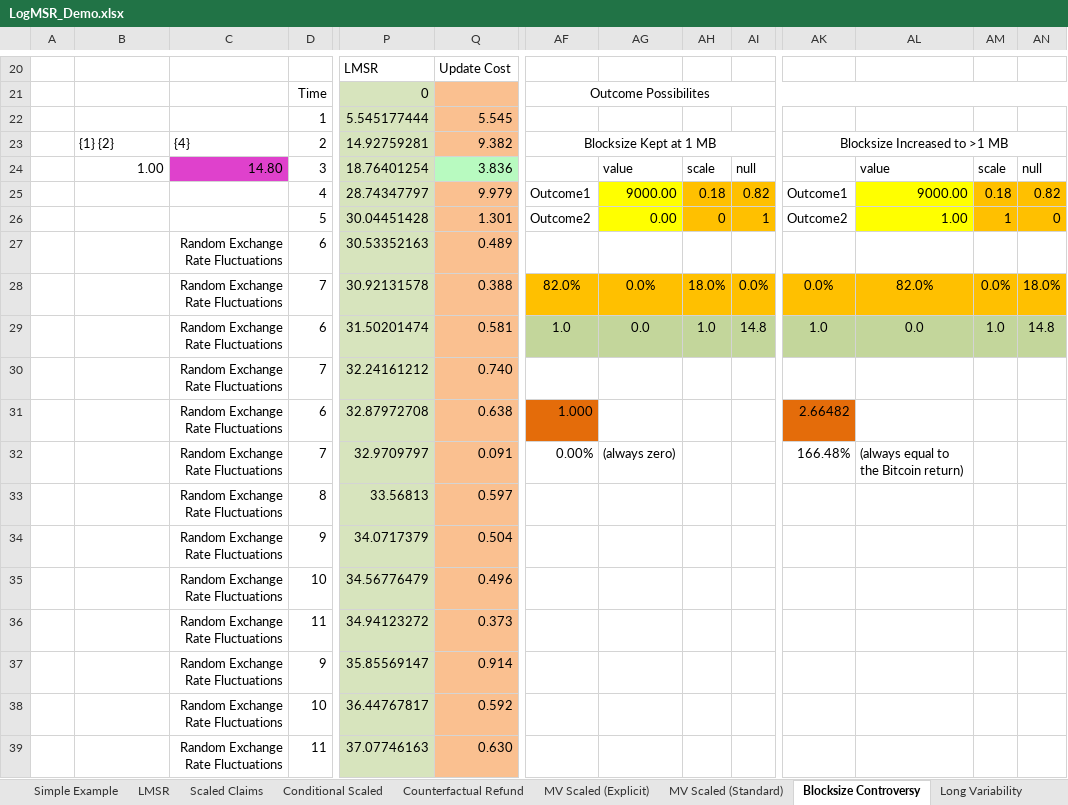
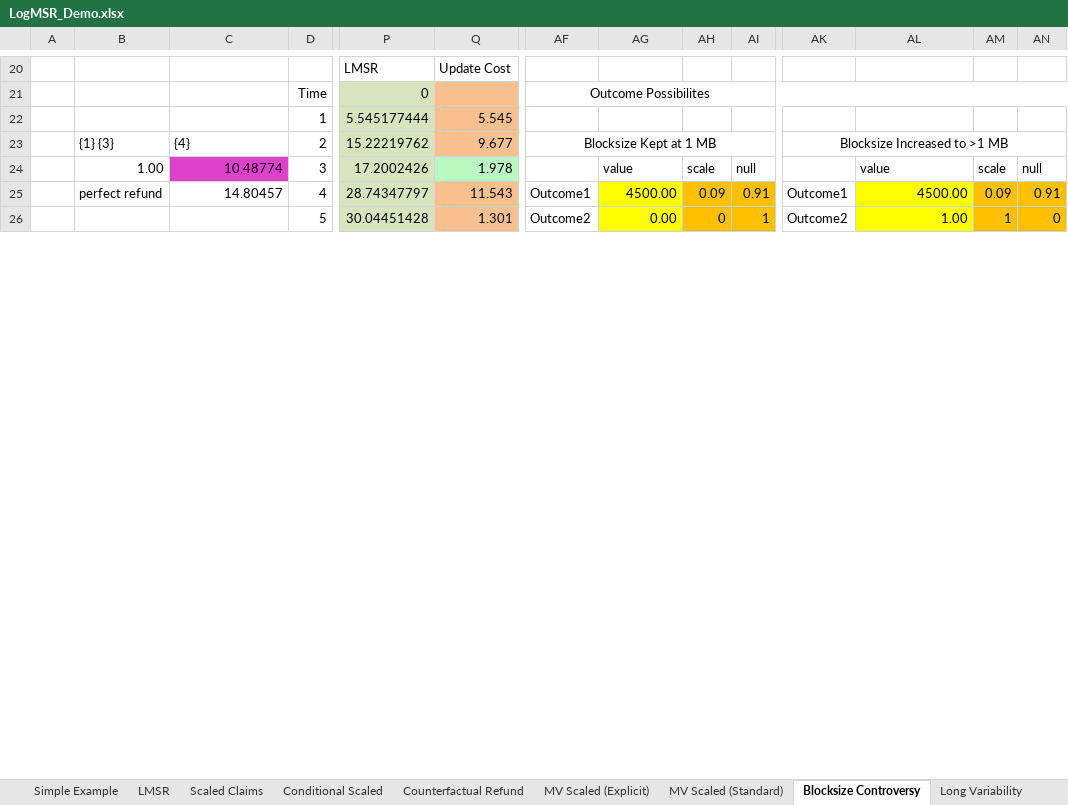
Before and after one commit to truthcoin/www.truthcoin.info, an Excel workbook: papers/LogMSR_Demo.xlsx, sheet Blocksize Controversy, drawn as a sheet; only a part is shown, gaps mark what is left out; values as stored, in another font and other column widths than the file's, no borders; charts and pictures not drawn; removed rows and columns are numbered as before the commit, all else as after; rows hold the shown columns only; the diff covers the shown part only; the diff names each change by its address in the sheet, - before the commit and + after, or states it on an @@ line.

Commit message:
Update Wording
People still don't get that this is a Bitcoin Maximalist 2.0 project (or
the closest thing)

```diff
--- a/papers/LogMSR_Demo.xlsx (sheet Blocksize Controversy)
+++ b/papers/LogMSR_Demo.xlsx (sheet Blocksize Controversy)
-row 23:  | {1} {2} | {4} | 2 | 14.92759281 | 9.382 | Blocksize Kept at 1 MB |  |  |  | Blocksize Increased to >1 MB
-row 24:  | 1.00 | 14.80 | 3 | 18.76401254 | 3.836 |  | value | scale | null |  | value | scale | null
+row 23:  | {1} {3} | {4} | 2 | 15.22219762 | 9.677 | Blocksize Kept at 1 MB |  |  |  | Blocksize Increased to >1 MB
+row 24:  | 1.00 | 10.48774 | 3 | 17.2002426 | 1.978 |  | value | scale | null |  | value | scale | null
-B25: (empty)
+B25: perfect refund
-C25: (empty)
+C25: 14.80457
-Q25: 9.979
+Q25: 11.543
-AG25: 9000.00
+AG25: 4500.00
-AH25: 0.18
+AH25: 0.09
-AI25: 0.82
+AI25: 0.91
-AL25: 9000.00
+AL25: 4500.00
-AM25: 0.18
+AM25: 0.09
-AN25: 0.82
+AN25: 0.91
-row 27:  |  | Random Exchange Rate Fluctuations | 6 | 30.53352163 | 0.489
-row 28:  |  | Random Exchange Rate Fluctuations | 7 | 30.92131578 | 0.388 | 82.0% | 0.0% | 18.0% | 0.0% | 0.0% | 82.0% | 0.0% | 18.0%
-row 29:  |  | Random Exchange Rate Fluctuations | 6 | 31.50201474 | 0.581 | 1.0 | 0.0 | 1.0 | 14.8 | 1.0 | 0.0 | 1.0 | 14.8
-row 30:  |  | Random Exchange Rate Fluctuations | 7 | 32.24161212 | 0.740
-row 31:  |  | Random Exchange Rate Fluctuations | 6 | 32.87972708 | 0.638 | 1.000 |  |  |  | 2.66482
-row 32:  |  | Random Exchange Rate Fluctuations | 7 | 32.9709797 | 0.091 | 0.00% | (always zero) |  |  | 166.48% | (always equal to the Bitcoin return)
-row 33:  |  | Random Exchange Rate Fluctuations | 8 | 33.56813 | 0.597
-row 34:  |  | Random Exchange Rate Fluctuations | 9 | 34.0717379 | 0.504
-row 35:  |  | Random Exchange Rate Fluctuations | 10 | 34.56776479 | 0.496
-row 36:  |  | Random Exchange Rate Fluctuations | 11 | 34.94123272 | 0.373
-row 37:  |  | Random Exchange Rate Fluctuations | 9 | 35.85569147 | 0.914
-row 38:  |  | Random Exchange Rate Fluctuations | 10 | 36.44767817 | 0.592
-row 39:  |  | Random Exchange Rate Fluctuations | 11 | 37.07746163 | 0.630
```
Also changed, not shown: 23 added rows, 10 removed rows and 3 edited cells elsewhere in this sheet, hidden cells, charts or pictures, 2 other files.
